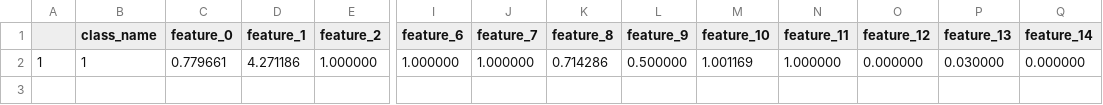
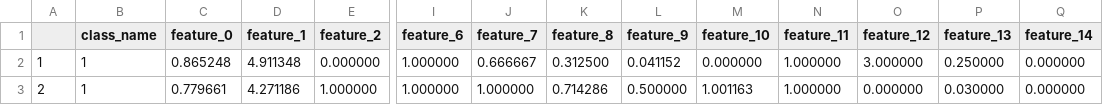
Before and after one commit to eshaankuls25/fyp, a CSV file: set/code/Python/MainProgram/Classifiers/DecisionTree/training_data_GeneralFeatureExtractor.csv, drawn as a sheet; only a part is shown, gaps mark what is left out; addresses are those after the commit; rows hold the shown columns only; the diff names each change by its address in the sheet, - before the commit and + after, or states it on an @@ line.

```diff
--- a/set/code/Python/MainProgram/Classifiers/DecisionTree/training_data_GeneralFeatureExtractor.csv
+++ b/set/code/Python/MainProgram/Classifiers/DecisionTree/training_data_GeneralFeatureExtractor.csv
+row 2: 1 | 1 | 0.865248 | 4.911348 | 0.000000 | 1.000000 | 0.666667 | 0.312500 | 0.041152 | 0.000000 | 1.000000 | 3.000000 | 0.250000 | 0.000000
-A3: 1
+A3: 2
-M3 (feature_10): 1.001169
+M3 (feature_10): 1.001163
```
Also changed, not shown: 8 other files.
